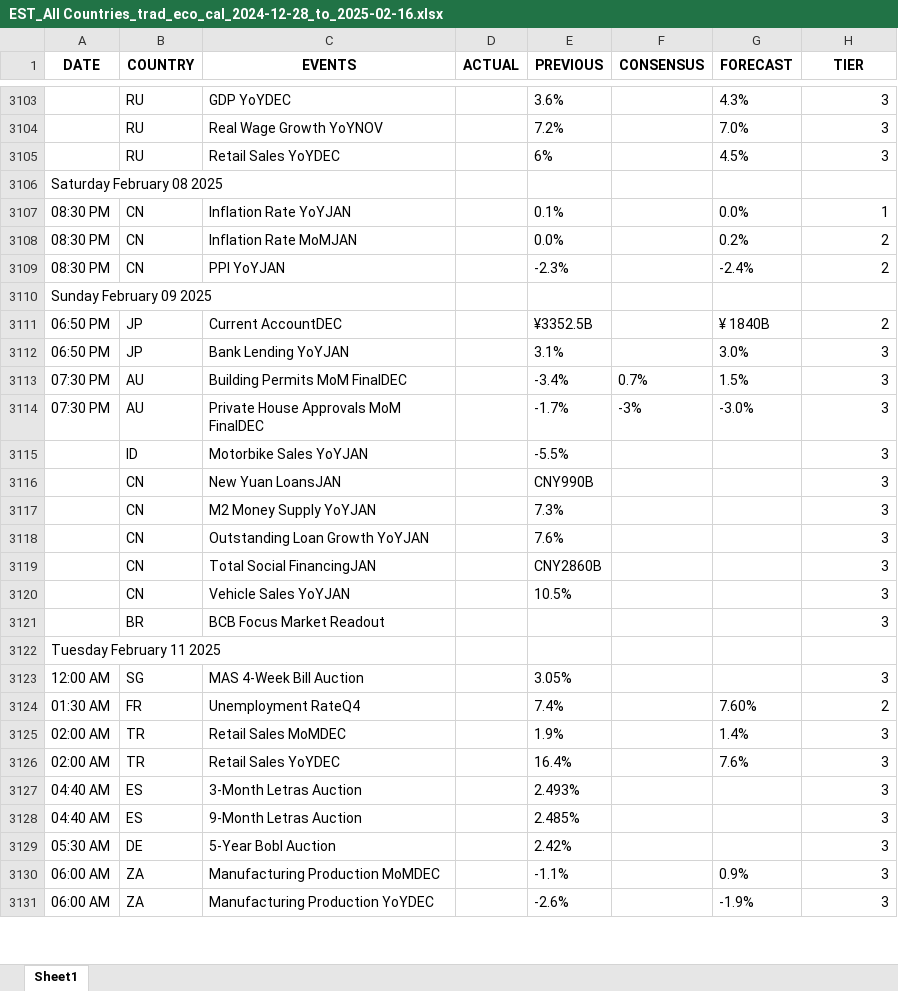
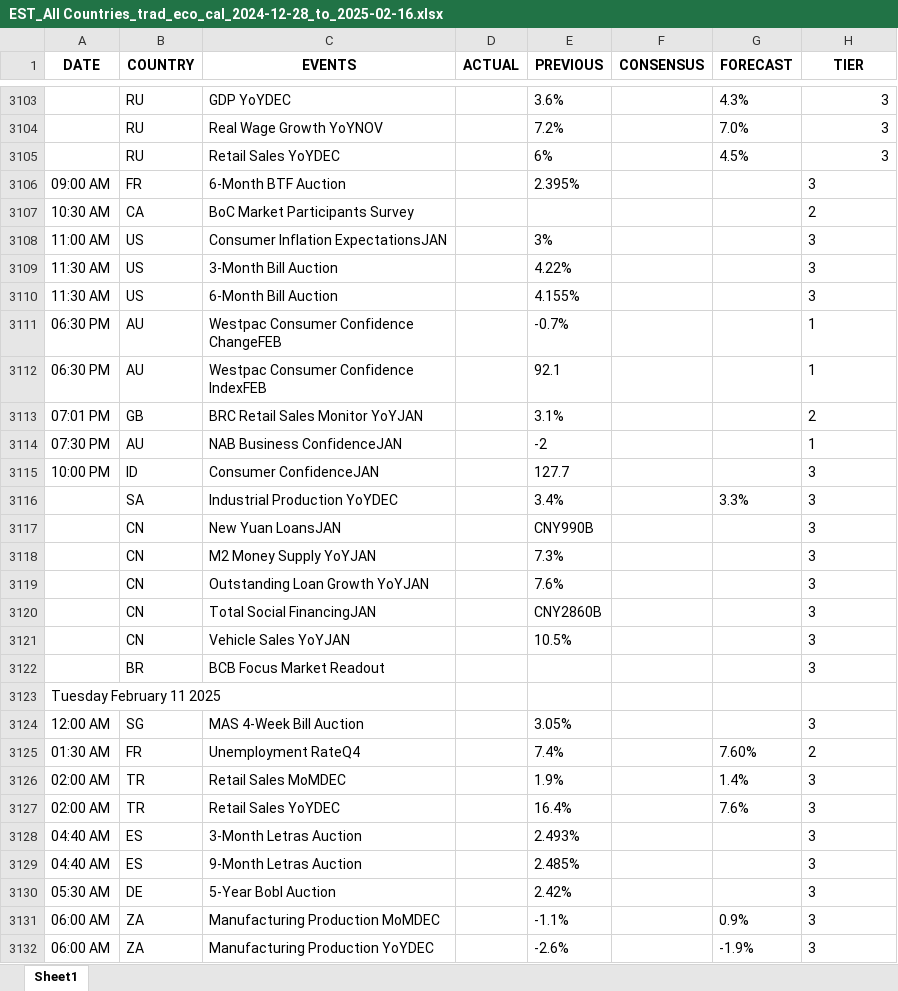
Before and after one commit to krishangguptafibonacciresearch/TradingEconomicsCalendar, an Excel workbook: Input_data/EST_All Countries_trad_eco_cal_2024-12-28_to_2025-02-16.xlsx, sheet Sheet1, drawn as a sheet; only a part is shown, gaps mark what is left out; values as stored, in another font and other column widths than the file's, no borders; removed rows and columns are numbered as before the commit, all else as after; the diff covers the shown part only; the diff names each change by its address in the sheet, - before the commit and + after, or states it on an @@ line.

```diff
--- a/Input_data/EST_All Countries_trad_eco_cal_2024-12-28_to_2025-02-16.xlsx (sheet Sheet1)
+++ b/Input_data/EST_All Countries_trad_eco_cal_2024-12-28_to_2025-02-16.xlsx (sheet Sheet1)
-row 3106: Saturday February 08 2025
-row 3107: 08:30 PM | CN | Inflation Rate YoYJAN |  | 0.1% |  | 0.0% | 1
-row 3108: 08:30 PM | CN | Inflation Rate MoMJAN |  | 0.0% |  | 0.2% | 2
-row 3109: 08:30 PM | CN | PPI YoYJAN |  | -2.3% |  | -2.4% | 2
-row 3110: Sunday February 09 2025
-row 3111: 06:50 PM | JP | Current AccountDEC |  | ¥3352.5B |  | ¥ 1840B | 2
-row 3112: 06:50 PM | JP | Bank Lending YoYJAN |  | 3.1% |  | 3.0% | 3
+row 3106: 09:00 AM | FR | 6-Month BTF Auction |  | 2.395% |  |  | 3
+row 3107: 10:30 AM | CA | BoC Market Participants Survey |  |  |  |  | 2
+row 3108: 11:00 AM | US | Consumer Inflation ExpectationsJAN |  | 3% |  |  | 3
+row 3109: 11:30 AM | US | 3-Month Bill Auction |  | 4.22% |  |  | 3
+row 3110: 11:30 AM | US | 6-Month Bill Auction |  | 4.155% |  |  | 3
+row 3111: 06:30 PM | AU | Westpac Consumer Confidence ChangeFEB |  | -0.7% |  |  | 1
+row 3112: 06:30 PM | AU | Westpac Consumer Confidence IndexFEB |  | 92.1 |  |  | 1
+row 3113: 07:01 PM | GB | BRC Retail Sales Monitor YoYJAN |  | 3.1% |  |  | 2
-C3114 (EVENTS): Building Permits MoM FinalDEC
+C3114 (EVENTS): NAB Business ConfidenceJAN
-E3114 (PREVIOUS): -3.4%
+E3114 (PREVIOUS): -2
-F3114 (CONSENSUS): 0.7%
+F3114 (CONSENSUS): (empty)
-G3114 (FORECAST): 1.5%
+G3114 (FORECAST): (empty)
-H3114 (TIER): 3
+H3114 (TIER): 1
-row 3114: 07:30 PM | AU | Private House Approvals MoM FinalDEC |  | -1.7% | -3% | -3.0% | 3
-row 3115:  | ID | Motorbike Sales YoYJAN |  | -5.5% |  |  | 3
+row 3115: 10:00 PM | ID | Consumer ConfidenceJAN |  | 127.7 |  |  | 3
+row 3116:  | SA | Industrial Production YoYDEC |  | 3.4% |  | 3.3% | 3
-H3117:H3122 alignment: right
+H3117:H3122 alignment: left
-H3124:H3132 alignment: right
+H3124:H3132 alignment: left
```
Also changed, not shown: 25 added rows, 3 edited cells and cell formats elsewhere in this sheet, Input_data/EST_US_trad_eco_cal_2024-12-28_to_2025-02-16.xlsx, Input_data/IST_US_trad_eco_cal_2024-12-28_to_2025-02-16.xlsx, 2 other files.
